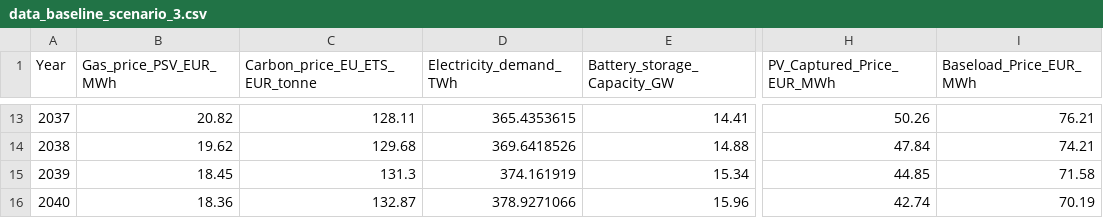
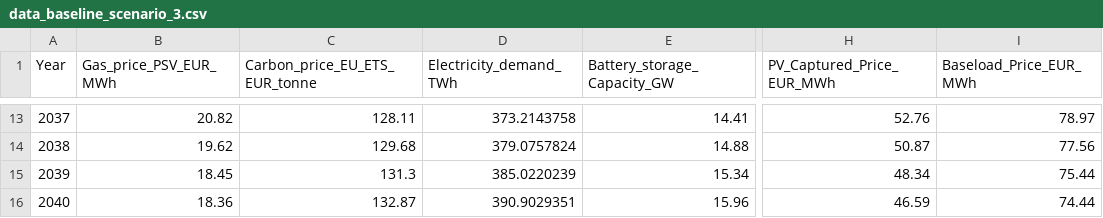
Before and after one commit to smoroniEnf/Long_Term_Scenarios, a CSV file: data_baseline_scenario_3.csv, drawn as a sheet; only a part is shown, gaps mark what is left out; the diff covers the shown part only; the diff names each change by its address in the sheet, - before the commit and + after, or states it on an @@ line.

```diff
--- a/data_baseline_scenario_3.csv
+++ b/data_baseline_scenario_3.csv
-D13 (Electricity_demand_TWh): 365.4353615
+D13 (Electricity_demand_TWh): 373.2143758
-H13 (PV_Captured_Price_EUR_MWh): 50.26
+H13 (PV_Captured_Price_EUR_MWh): 52.76
-I13 (Baseload_Price_EUR_MWh): 76.21
+I13 (Baseload_Price_EUR_MWh): 78.97
-D14 (Electricity_demand_TWh): 369.6418526
+D14 (Electricity_demand_TWh): 379.0757824
-H14 (PV_Captured_Price_EUR_MWh): 47.84
+H14 (PV_Captured_Price_EUR_MWh): 50.87
-I14 (Baseload_Price_EUR_MWh): 74.21
+I14 (Baseload_Price_EUR_MWh): 77.56
-D15 (Electricity_demand_TWh): 374.161919
+D15 (Electricity_demand_TWh): 385.0220239
-H15 (PV_Captured_Price_EUR_MWh): 44.85
+H15 (PV_Captured_Price_EUR_MWh): 48.34
-I15 (Baseload_Price_EUR_MWh): 71.58
+I15 (Baseload_Price_EUR_MWh): 75.44
-D16 (Electricity_demand_TWh): 378.9271066
+D16 (Electricity_demand_TWh): 390.9029351
-H16 (PV_Captured_Price_EUR_MWh): 42.74
+H16 (PV_Captured_Price_EUR_MWh): 46.59
-I16 (Baseload_Price_EUR_MWh): 70.19
+I16 (Baseload_Price_EUR_MWh): 74.44
```
Also changed, not shown: 30 edited cells elsewhere in this file.
